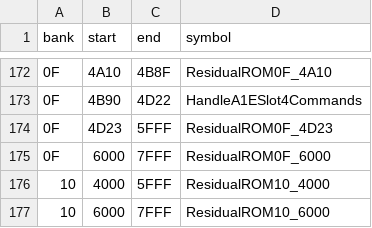
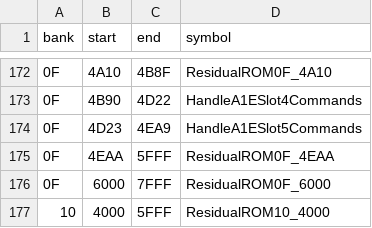
Before and after one commit to zenaror/net-de-get, a TSV file: config/excerpts.tsv, drawn as a sheet; only a part is shown, gaps mark what is left out; the shorter side is filled out with more unchanged rows.

```diff
--- a/config/excerpts.tsv
+++ b/config/excerpts.tsv
@@ -173,3 +173,4 @@ bank	start	end	symbol
 0F	4B90	4D22	HandleA1ESlot4Commands
-0F	4D23	5FFF	ResidualROM0F_4D23
+0F	4D23	4EA9	HandleA1ESlot5Commands
+0F	4EAA	5FFF	ResidualROM0F_4EAA
 0F	6000	7FFF	ResidualROM0F_6000
```
Also changed, not shown: 8 other files.
